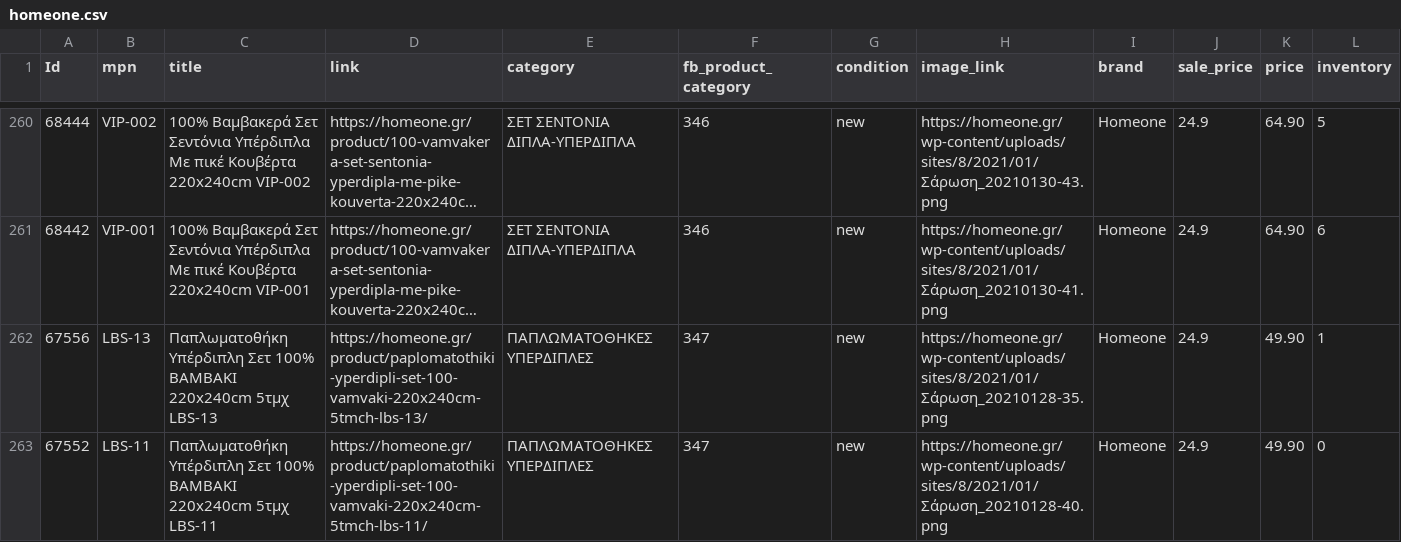
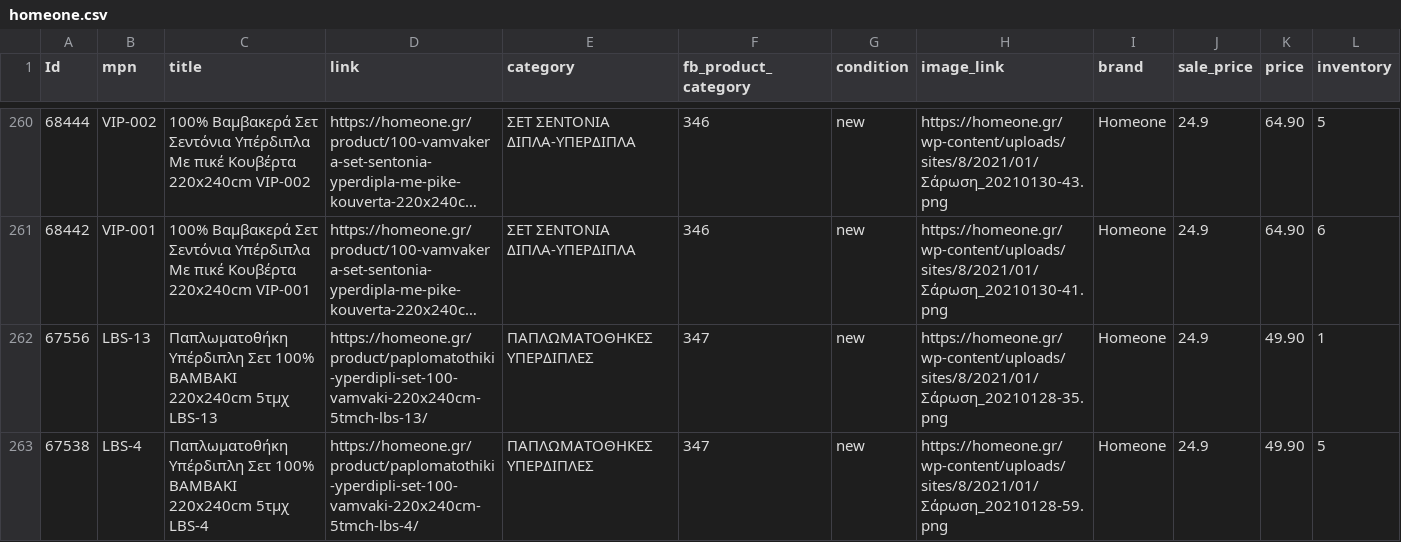
Before and after one commit to gntouts/jsdelivr, a CSV file: facefeed/homeone.csv, drawn as a sheet; only a part is shown, gaps mark what is left out; the shorter side is filled out with more unchanged rows; long unchanged cells end in …; rows hold the shown columns only; the diff covers the shown part only; the diff names each change by its address in the sheet, - before the commit and + after, or states it on an @@ line.

Commit message:
catalog.py | 24/02/21 21:12 Automated update

```diff
--- a/facefeed/homeone.csv
+++ b/facefeed/homeone.csv
-row 263: 67552 | LBS-11 | Παπλωματοθήκη Υπέρδιπλη Σετ 100% ΒΑΜΒΑΚΙ 220x240cm 5τμχ LBS-11 | https://homeone.gr/product/paplomatothiki-yperdipli-set-100-vamvaki-220x240cm-5tmch-lbs-11/ | ΠΑΠΛΩΜΑΤΟΘΗΚΕΣ ΥΠΕΡΔΙΠΛΕΣ | 347 | new | https://homeone.gr/wp-content/uploads/sites/8/2021/01/Σάρωση_20210128-40.png | Homeone | 24.9 | 49.90 | 0
```
Also changed, not shown: 2 removed rows and 3 edited cells elsewhere in this file.
